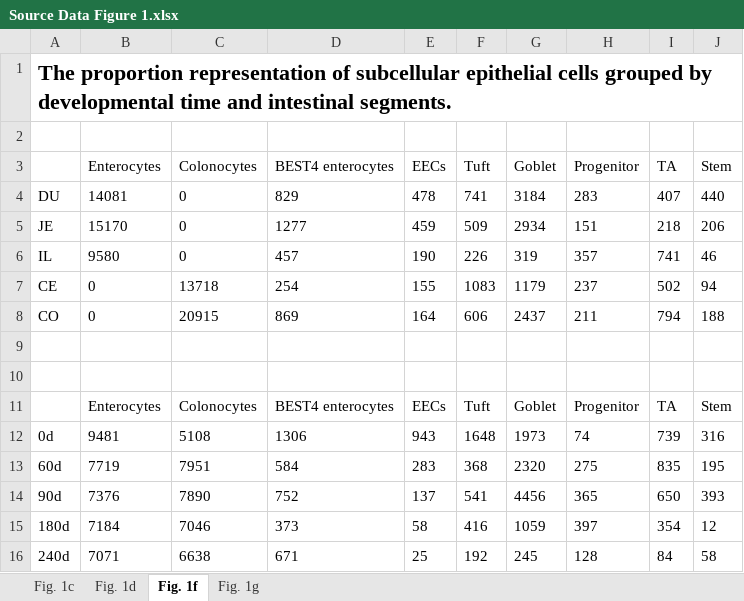
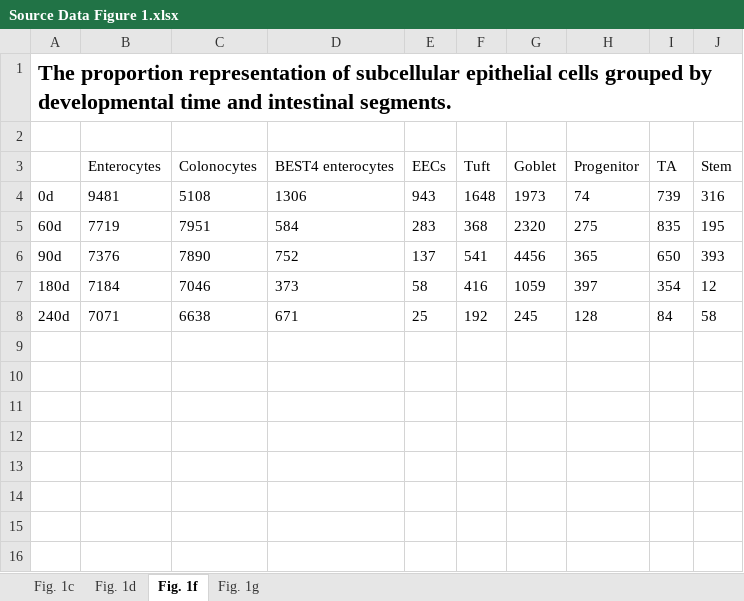
Before and after one commit to Qinqin-Xie/Jinhua-scRNAseq, an Excel workbook: Source Data/Source Data Figure 1.xlsx, sheet Fig. 1f, drawn as a sheet; values as stored, in another font and other column widths than the file's, no borders; the diff names each change by its address in the sheet, - before the commit and + after, or states it on an @@ line.

```diff
--- a/Source Data/Source Data Figure 1.xlsx (sheet Fig. 1f)
+++ b/Source Data/Source Data Figure 1.xlsx (sheet Fig. 1f)
-row 4: DU | 14081 | 0 | 829 | 478 | 741 | 3184 | 283 | 407 | 440
-row 5: JE | 15170 | 0 | 1277 | 459 | 509 | 2934 | 151 | 218 | 206
-row 6: IL | 9580 | 0 | 457 | 190 | 226 | 319 | 357 | 741 | 46
-row 7: CE | 0 | 13718 | 254 | 155 | 1083 | 1179 | 237 | 502 | 94
-row 8: CO | 0 | 20915 | 869 | 164 | 606 | 2437 | 211 | 794 | 188
-row 9: (empty)
-row 10: (empty)
-row 11:  | Enterocytes | Colonocytes | BEST4 enterocytes | EECs | Tuft | Goblet | Progenitor | TA | Stem
```
Also changed, not shown: Source Data/Source Data Figure 3.xlsx, Source Data/Source Data Figure 6.xlsx, 11 other files.
